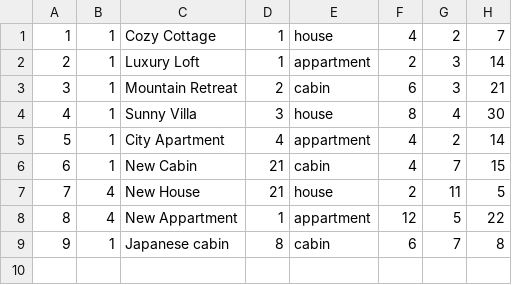
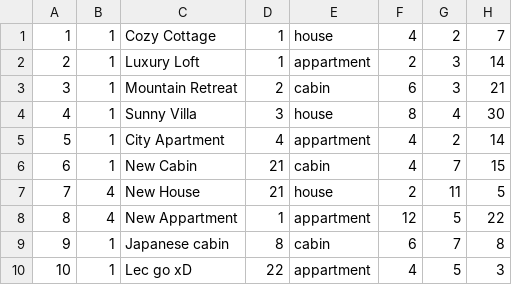
Before and after one commit to urosjevtic/SIMS-project, a CSV file: InitialProject/InitialProject/Resources/Data/accommodation.csv, drawn as a sheet; the diff names each change by its address in the sheet, - before the commit and + after, or states it on an @@ line.

```diff
--- a/InitialProject/InitialProject/Resources/Data/accommodation.csv
+++ b/InitialProject/InitialProject/Resources/Data/accommodation.csv
+row 10: 10 | 1 | Lec go xD | 22 | appartment | 4 | 5 | 3
```
Also changed, not shown: 8 other files.
